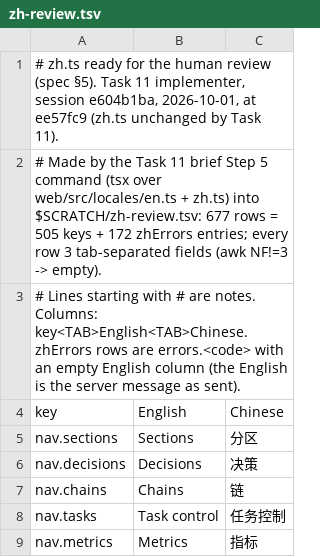
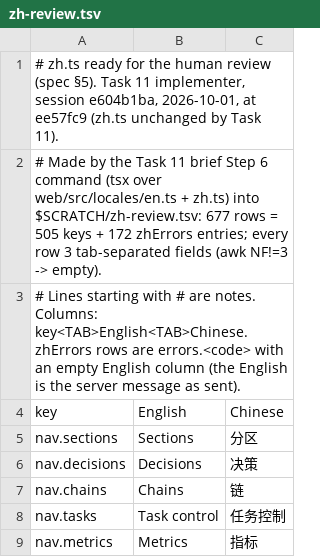
Before and after one commit to blrbiran/Orca, a TSV file: .superpowers/sdd/2026-10-01-panel-i18n/zh-review.tsv, drawn as a sheet; only a part is shown.

```diff
--- a/.superpowers/sdd/2026-10-01-panel-i18n/zh-review.tsv
+++ b/.superpowers/sdd/2026-10-01-panel-i18n/zh-review.tsv
@@ -1,3 +1,3 @@
 # zh.ts ready for the human review (spec §5). Task 11 implementer, session e604b1ba, 2026-10-01, at ee57fc9 (zh.ts unchanged by Task 11).
-# Made by the Task 11 brief Step 5 command (tsx over web/src/locales/en.ts + zh.ts) into $SCRATCH/zh-review.tsv: 677 rows = 505 keys + 172 zhErrors entries; every row 3 tab-separated fields (awk NF!=3 -> empty).
+# Made by the Task 11 brief Step 6 command (tsx over web/src/locales/en.ts + zh.ts) into $SCRATCH/zh-review.tsv: 677 rows = 505 keys + 172 zhErrors entries; every row 3 tab-separated fields (awk NF!=3 -> empty).
 # Lines starting with # are notes. Columns: key<TAB>English<TAB>Chinese. zhErrors rows are errors.<code> with an empty English column (the English is the server message as sent).
```
